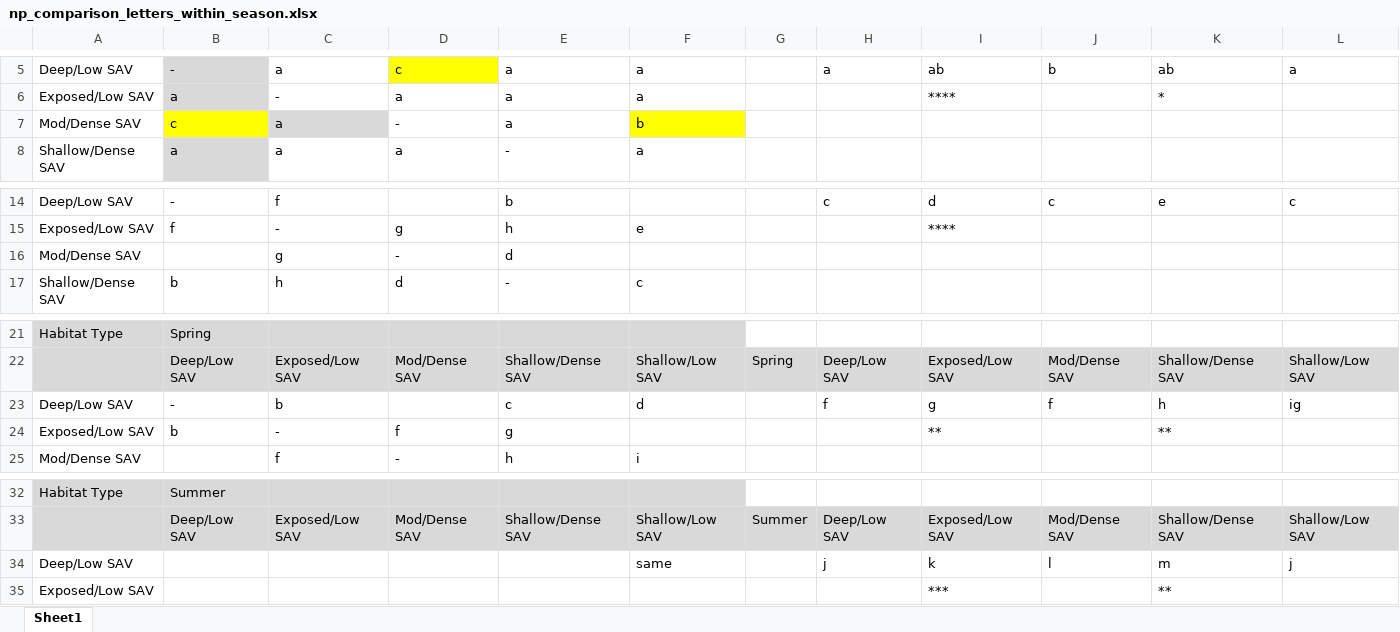
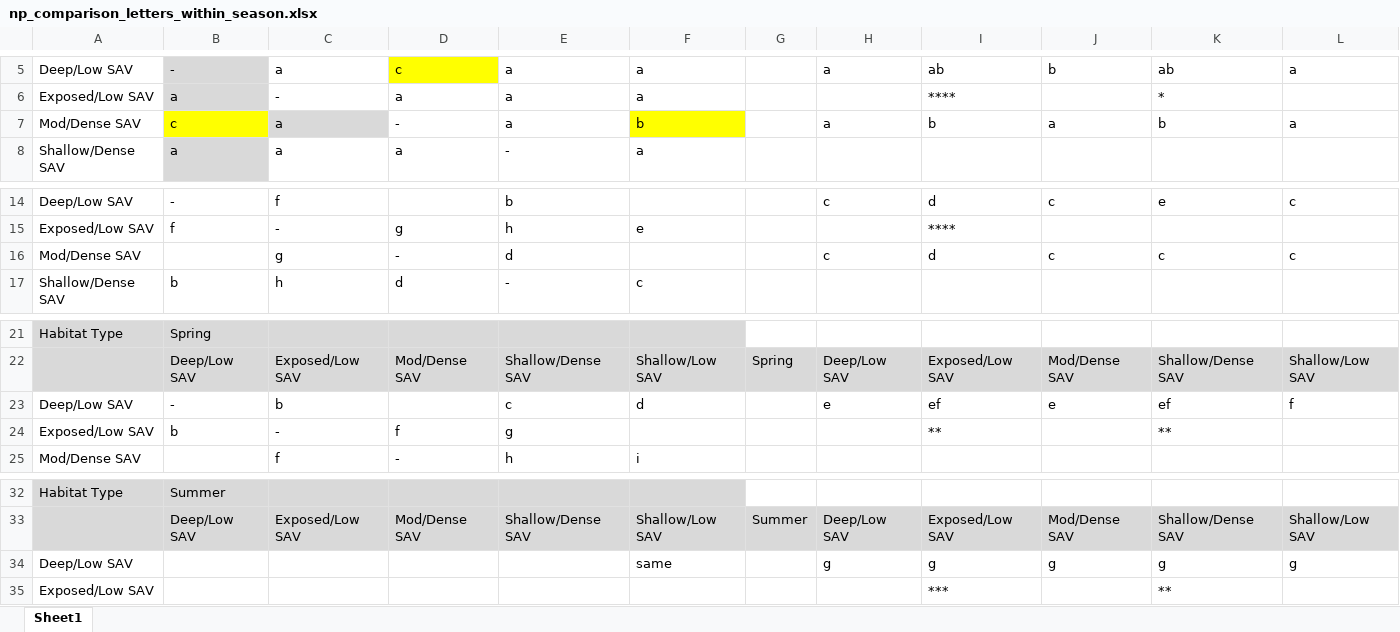
Before and after one commit to benjaminhlina/toronto-lmb-np-accel, an Excel workbook: results/comparison-letters-templates/np_comparison_letters_within_season.xlsx, sheet Sheet1, drawn as a sheet; only a part is shown, gaps mark what is left out; values as stored, in another font and other column widths than the file's, no borders; removed rows and columns are numbered as before the commit, all else as after; the diff names each change by its address in the sheet, - before the commit and + after, or states it on an @@ line.

```diff
--- a/results/comparison-letters-templates/np_comparison_letters_within_season.xlsx (sheet Sheet1)
+++ b/results/comparison-letters-templates/np_comparison_letters_within_season.xlsx (sheet Sheet1)
-H7: (empty)
+H7: a
-I7: (empty)
+I7: b
-J7: (empty)
+J7: a
-K7: (empty)
+K7: b
-L7: (empty)
+L7: a
-H16: (empty)
+H16: c
-I16: (empty)
+I16: d
-J16: (empty)
+J16: c
-K16: (empty)
+K16: c
-L16: (empty)
+L16: c
-H23: f
+H23: e
-I23: g
+I23: ef
-J23: f
+J23: e
-K23: h
+K23: ef
-L23: ig
+L23: f
-row 34: Deep/Low SAV |  |  |  |  | same |  | j | k | l | m | j
+row 34: Deep/Low SAV |  |  |  |  | same |  | g | g | g | g | g
```
Also changed, not shown: results/comparison-letters-templates/lmb_comparison_letters_within_season.xlsx, 2 other files.
